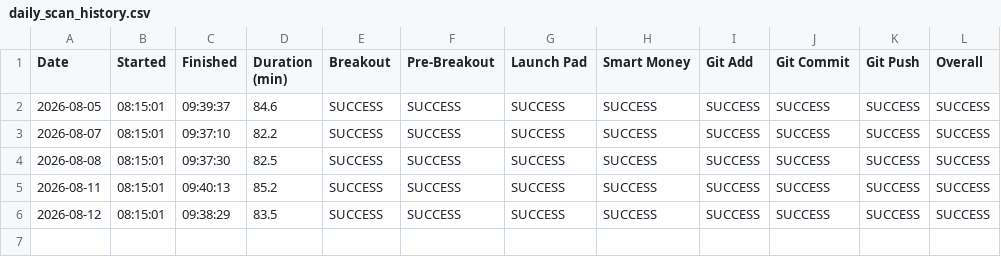
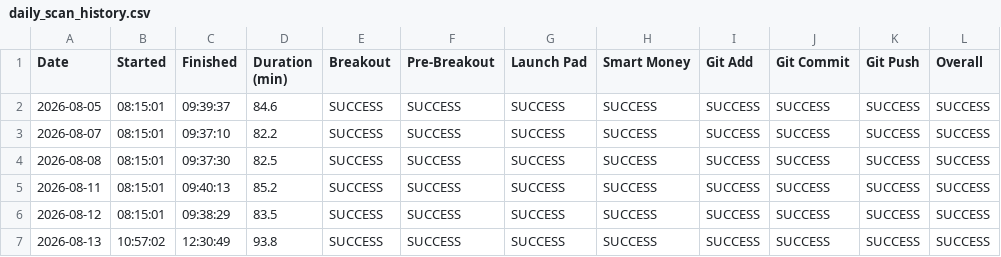
Before and after one commit to craney78/edgebreak-site, a CSV file: daily_scan_history.csv, drawn as a sheet; the diff names each change by its address in the sheet, - before the commit and + after, or states it on an @@ line.

Commit message:
ai added

```diff
--- a/daily_scan_history.csv
+++ b/daily_scan_history.csv
+row 7: 2026-08-13 | 10:57:02 | 12:30:49 | 93.8 | SUCCESS | SUCCESS | SUCCESS | SUCCESS | SUCCESS | SUCCESS | SUCCESS | SUCCESS
```
